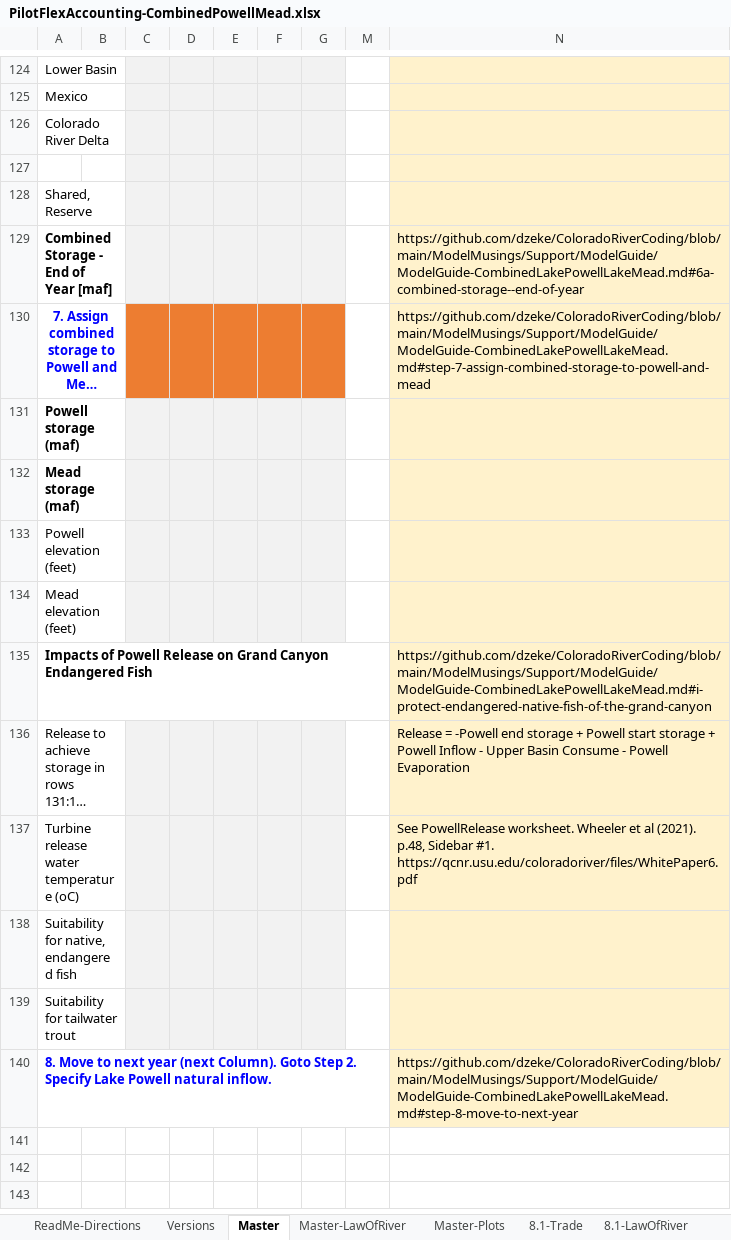
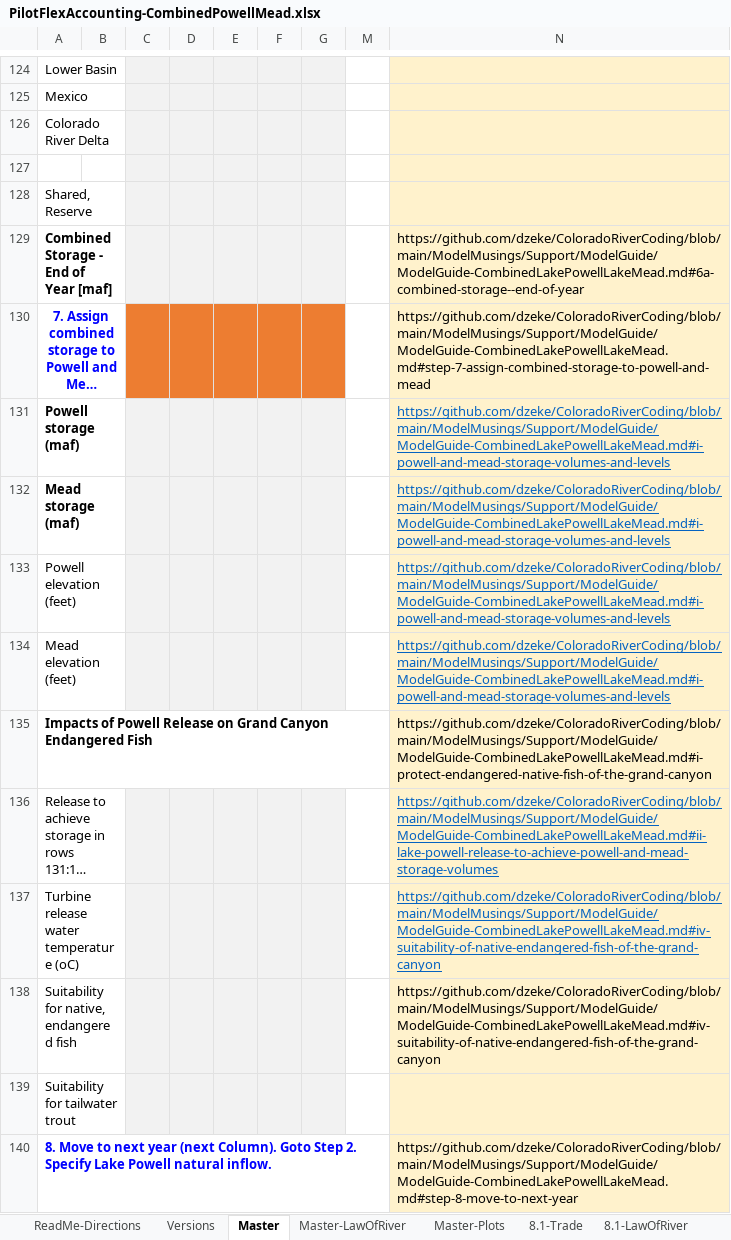
Before and after one commit to dzeke/ColoradoRiverCoding, an Excel workbook: ModelMusings/PilotFlexAccounting-CombinedPowellMead.xlsx, sheet Master, drawn as a sheet; only a part is shown, gaps mark what is left out; long unchanged cells end in …; values as stored, in another font and other column widths than the file's, no borders; conditional formats not drawn; the diff names each change by its address in the sheet, - before the commit and + after, or states it on an @@ line.

```diff
--- a/ModelMusings/PilotFlexAccounting-CombinedPowellMead.xlsx (sheet Master)
+++ b/ModelMusings/PilotFlexAccounting-CombinedPowellMead.xlsx (sheet Master)
-N131:N134: (empty)
+N131:N134: https://github.com/dzeke/ColoradoRiverCoding/blob/main/ModelMusings/Support/ModelGuide/ModelGuide-CombinedLakePowellLakeMead.md#i-powell-and-mead-storage-volumes-and-levels
-N136: Release = -Powell end storage + Powell start storage + Powell Inflow - Upper Basin Consume - Powell Evaporation
+N136: https://github.com/dzeke/ColoradoRiverCoding/blob/main/ModelMusings/Support/ModelGuide/ModelGuide-CombinedLakePowellLakeMead.md#ii-lake-powell-release-to-achieve-powell-and-mead-storage-volumes
@@ N136:N137 underline: off → on, text colour: black → #0563C1 @@
-N137: See PowellRelease worksheet. Wheeler et al (2021). p.48, Sidebar #1. https://qcnr.usu.edu/coloradoriver/files/WhitePaper6.pdf
+N137: https://github.com/dzeke/ColoradoRiverCoding/blob/main/ModelMusings/Support/ModelGuide/ModelGuide-CombinedLakePowellLakeMead.md#iv-suitability-of-native-endangered-fish-of-the-grand-canyon
-N138: (empty)
+N138: https://github.com/dzeke/ColoradoRiverCoding/blob/main/ModelMusings/Support/ModelGuide/ModelGuide-CombinedLakePowellLakeMead.md#iv-suitability-of-native-endangered-fish-of-the-grand-canyon
```
Also changed, not shown: 3 other files.
